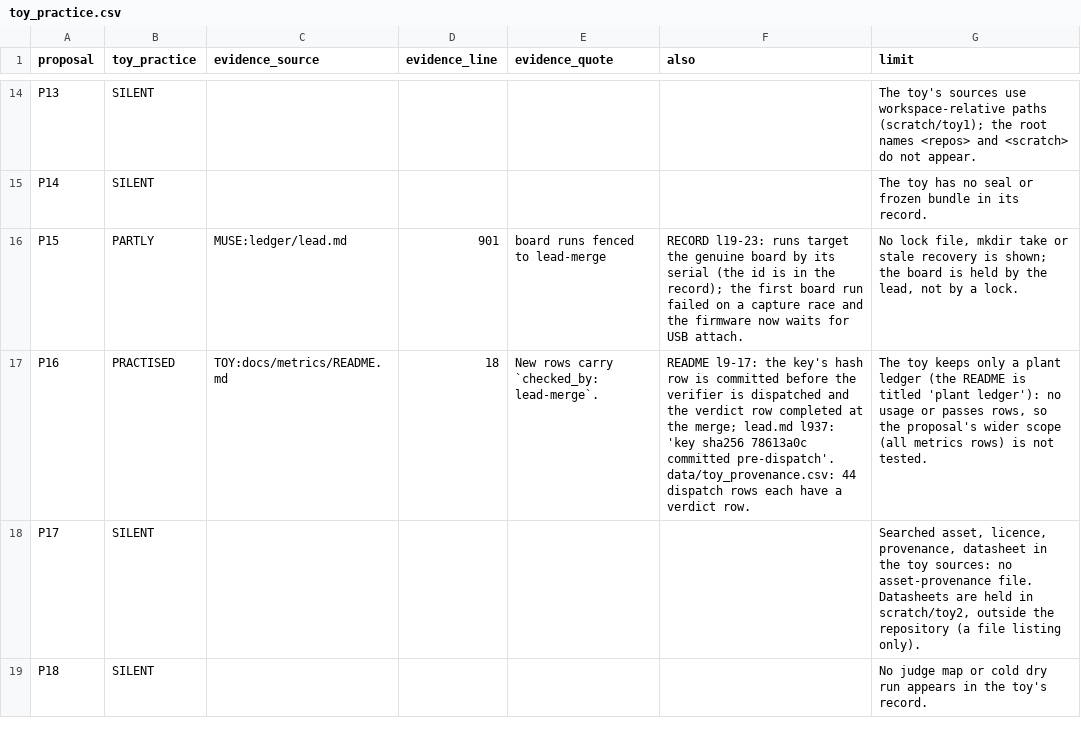
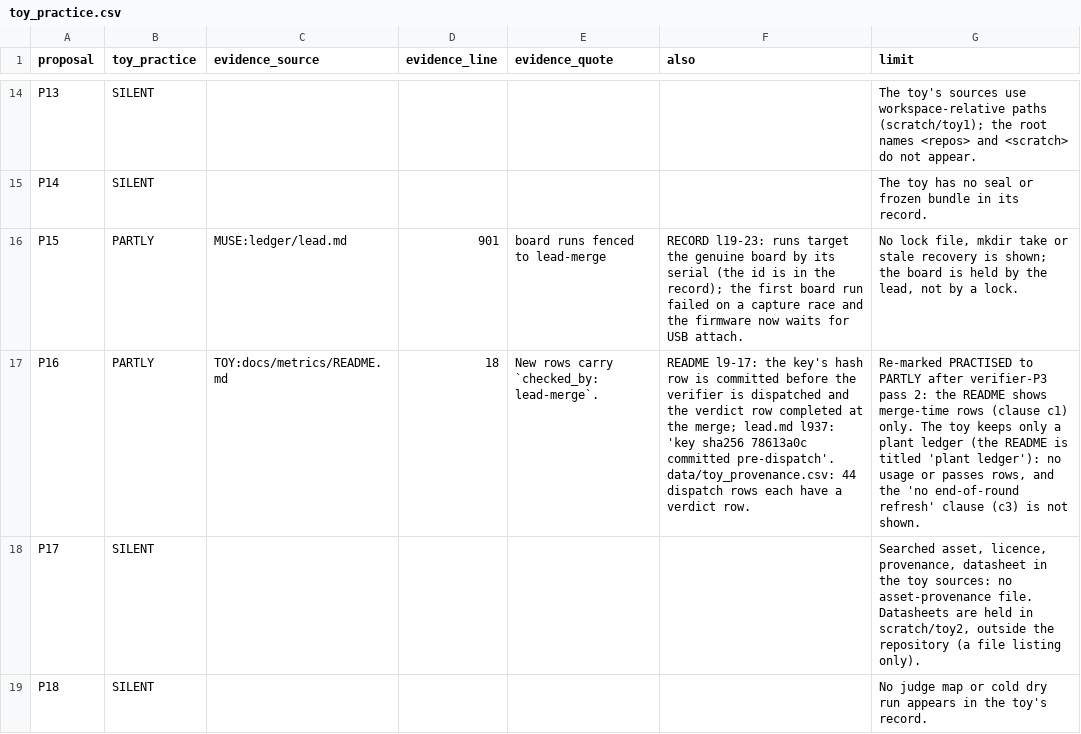
Before and after one commit to loganw234/HonestHarness, a CSV file: Rounds/Muse-Softfloat-Study/parcels/P3/data/toy_practice.csv, drawn as a sheet; only a part is shown, gaps mark what is left out; the diff names each change by its address in the sheet, - before the commit and + after, or states it on an @@ line.

```diff
--- a/Rounds/Muse-Softfloat-Study/parcels/P3/data/toy_practice.csv
+++ b/Rounds/Muse-Softfloat-Study/parcels/P3/data/toy_practice.csv
-B17 (toy_practice): PRACTISED
+B17 (toy_practice): PARTLY
-G17 (limit): The toy keeps only a plant ledger (the README is titled 'plant ledger'): no usage or passes rows, so the proposal's wider scope (all metrics rows) is not tested.
+G17 (limit): Re-marked PRACTISED to PARTLY after verifier-P3 pass 2: the README shows merge-time rows (clause c1) only. The toy keeps only a plant ledger (the README is titled 'plant ledger'): no usage or passes rows, and the 'no end-of-round refresh' clause (c3) is not shown.
```
Also changed, not shown: Rounds/Muse-Softfloat-Study/parcels/P3/data/clause_marks.csv, Rounds/Muse-Softfloat-Study/parcels/P3/data/marks.csv, 2 other files.
